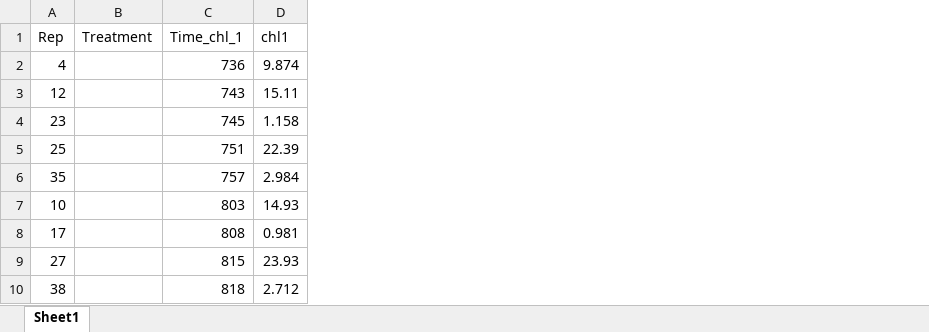
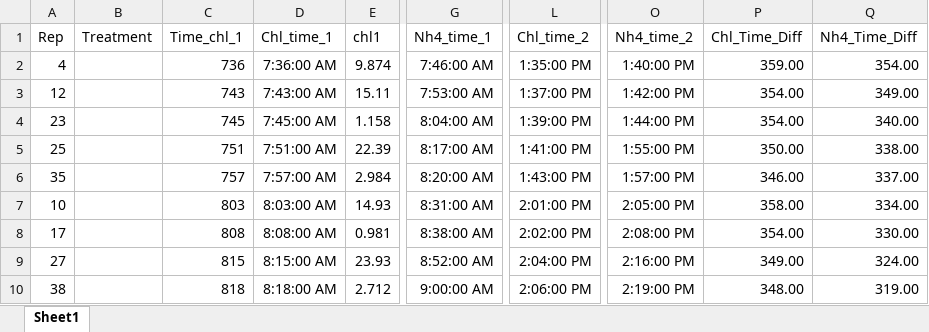
Before and after one commit to jwerba14/Species-Traits, an Excel workbook: Daphnia_large_Feeding_Nov11.xlsx, sheet Sheet1, drawn as a sheet; only a part is shown, gaps mark what is left out; values as stored, in another font and other column widths than the file's, no borders; the diff names each change by its address in the sheet, - before the commit and + after, or states it on an @@ line.

```diff
--- a/Daphnia_large_Feeding_Nov11.xlsx (sheet Sheet1)
+++ b/Daphnia_large_Feeding_Nov11.xlsx (sheet Sheet1)
+column D (Chl_time_1), rows 2-10: 7:36:00 AM | 7:43:00 AM | 7:45:00 AM | 7:51:00 AM | 7:57:00 AM | 8:03:00 AM | 8:08:00 AM | 8:15:00 AM | 8:18:00 AM
+column G (Nh4_time_1), rows 2-10: 7:46:00 AM | 7:53:00 AM | 8:04:00 AM | 8:17:00 AM | 8:20:00 AM | 8:31:00 AM | 8:38:00 AM | 8:52:00 AM | 9:00:00 AM
+column L (Chl_time_2), rows 2-10: 1:35:00 PM | 1:37:00 PM | 1:39:00 PM | 1:41:00 PM | 1:43:00 PM | 2:01:00 PM | 2:02:00 PM | 2:04:00 PM | 2:06:00 PM
+column O (Nh4_time_2), rows 2-10: 1:40:00 PM | 1:42:00 PM | 1:44:00 PM | 1:55:00 PM | 1:57:00 PM | 2:05:00 PM | 2:08:00 PM | 2:16:00 PM | 2:19:00 PM
+column P (Chl_Time_Diff), rows 2-10: 359.00 | 354.00 | 354.00 | 350.00 | 346.00 | 358.00 | 354.00 | 349.00 | 348.00
+column Q (Nh4_Time_Diff), rows 2-10: 354.00 | 349.00 | 340.00 | 338.00 | 337.00 | 334.00 | 330.00 | 324.00 | 319.00
```
Also changed, not shown: Ceriodaphnia_Feeding_Nov07_2017.xlsx, Data_sheet_FeedingExpt.xlsx, 1 other file.
